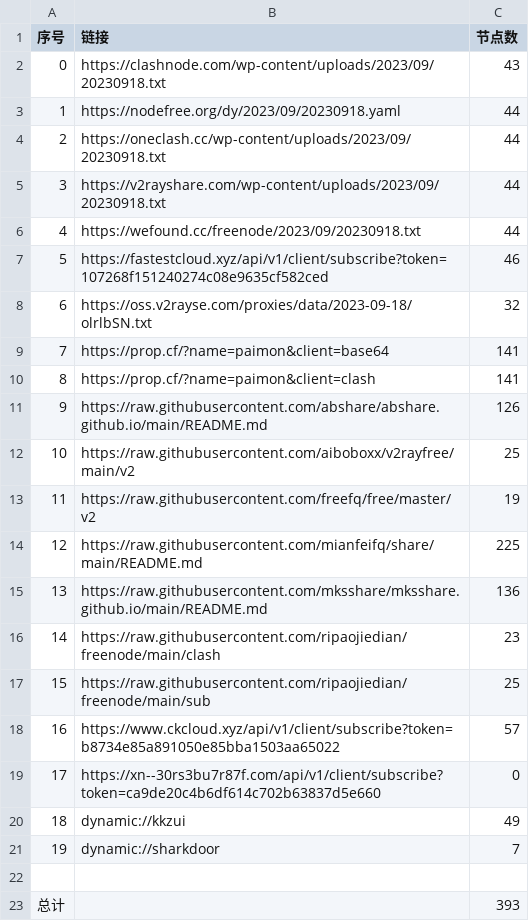
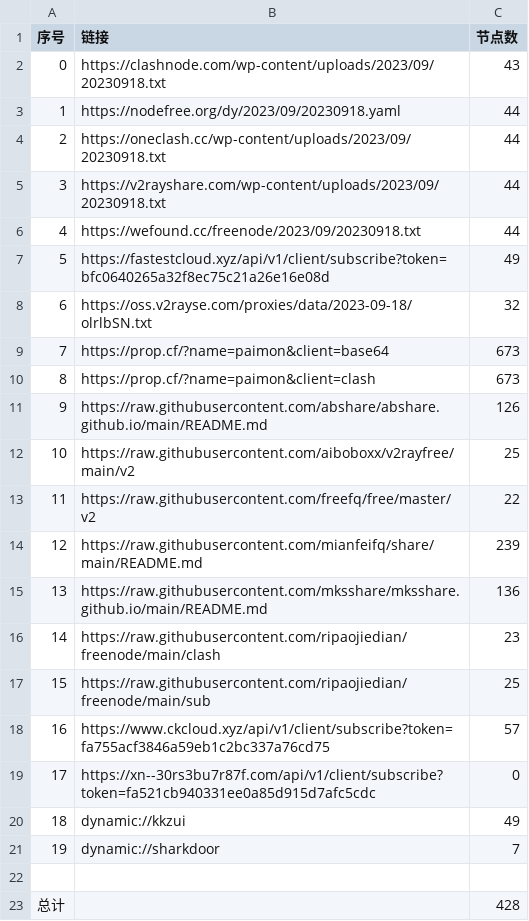
Before and after one commit to yuhanguyue-hub/free, a CSV file: list_result.csv, drawn as a sheet.

```diff
--- a/list_result.csv
+++ b/list_result.csv
@@ -6,10 +6,10 @@
 4,https://wefound.cc/freenode/2023/09/20230918.txt,44
-5,https://fastestcloud.xyz/api/v1/client/subscribe?token=107268f151240274c08e9635cf582ced,46
+5,https://fastestcloud.xyz/api/v1/client/subscribe?token=bfc0640265a32f8ec75c21a26e16e08d,49
 6,https://oss.v2rayse.com/proxies/data/2023-09-18/olrlbSN.txt,32
-7,https://prop.cf/?name=paimon&client=base64,141
-8,https://prop.cf/?name=paimon&client=clash,141
+7,https://prop.cf/?name=paimon&client=base64,673
+8,https://prop.cf/?name=paimon&client=clash,673
 9,https://raw.githubusercontent.com/abshare/abshare.github.io/main/README.md,126
 10,https://raw.githubusercontent.com/aiboboxx/v2rayfree/main/v2,25
-11,https://raw.githubusercontent.com/freefq/free/master/v2,19
-12,https://raw.githubusercontent.com/mianfeifq/share/main/README.md,225
+11,https://raw.githubusercontent.com/freefq/free/master/v2,22
+12,https://raw.githubusercontent.com/mianfeifq/share/main/README.md,239
 13,https://raw.githubusercontent.com/mksshare/mksshare.github.io/main/README.md,136
@@ -17,4 +17,4 @@
 15,https://raw.githubusercontent.com/ripaojiedian/freenode/main/sub,25
-16,https://www.ckcloud.xyz/api/v1/client/subscribe?token=b8734e85a891050e85bba1503aa65022,57
-17,https://xn--30rs3bu7r87f.com/api/v1/client/subscribe?token=ca9de20c4b6df614c702b63837d5e660,0
+16,https://www.ckcloud.xyz/api/v1/client/subscribe?token=fa755acf3846a59eb1c2bc337a76cd75,57
+17,https://xn--30rs3bu7r87f.com/api/v1/client/subscribe?token=fa521cb940331ee0a85d915d7afc5cdc,0
 18,dynamic://kkzui,49
@@ -22,2 +22,2 @@
 
-总计,,393
+总计,,428
```
Also changed, not shown: 14 other files.
